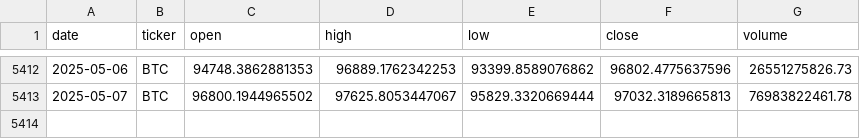
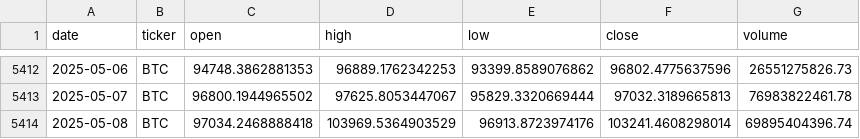
Before and after one commit to gvswann/Crypto-Demo-Kaggle-Downloader-MK.-II, a CSV file: data/BTC.csv, drawn as a sheet; only a part is shown, gaps mark what is left out; the diff names each change by its address in the sheet, - before the commit and + after, or states it on an @@ line.

```diff
--- a/data/BTC.csv
+++ b/data/BTC.csv
+row 5414: 2025-05-08 | BTC | 97034.2468888418 | 103969.5364903529 | 96913.8723974176 | 103241.4608298014 | 69895404396.74
```
Also changed, not shown: data/BCH.csv, data/BNB.csv, 15 other files.
